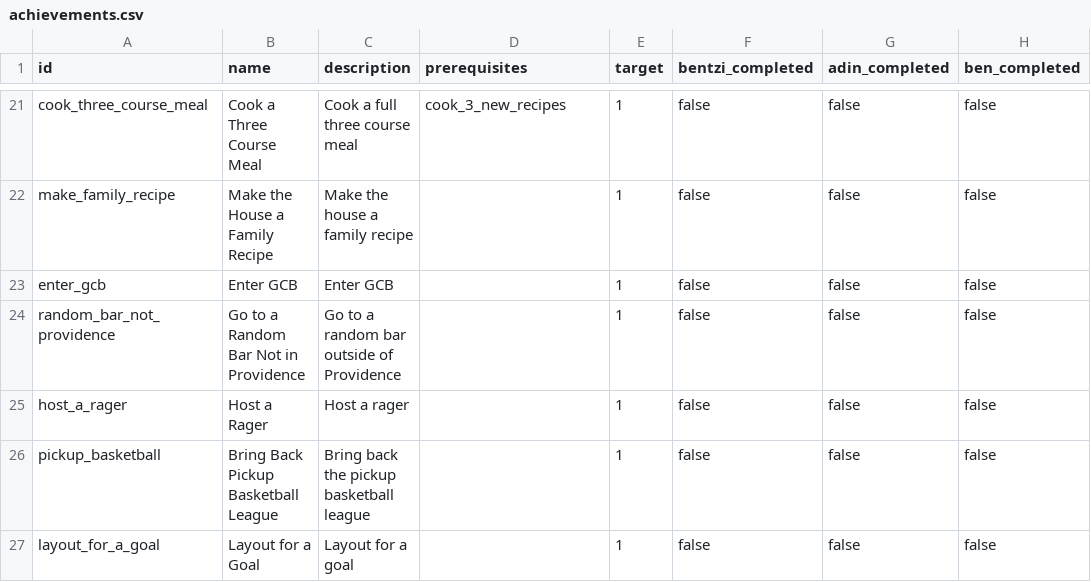
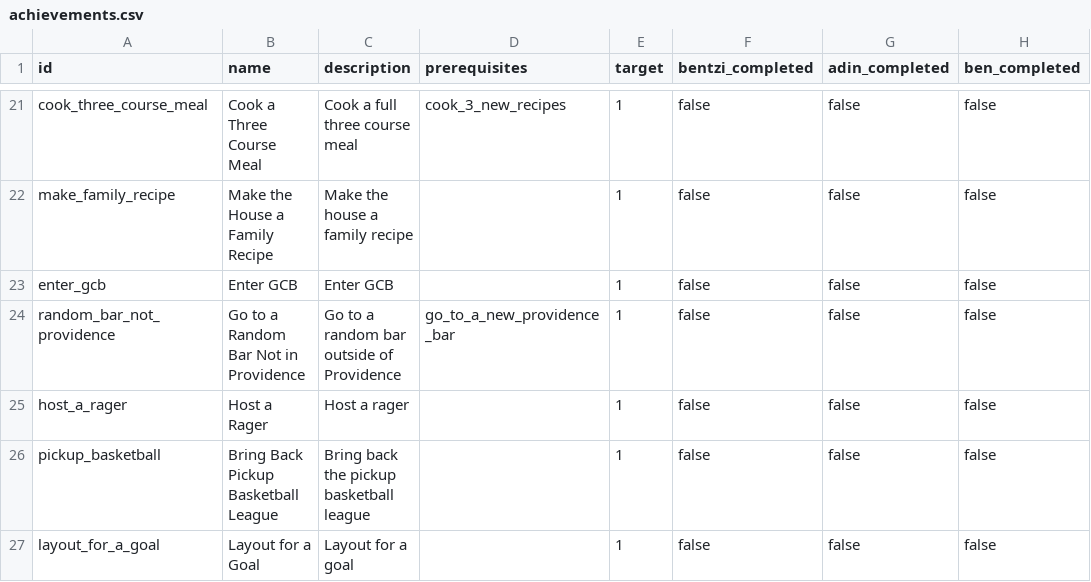
Before and after one commit to benpomeranz/benpomeranz.github.io, a CSV file: achievements/achievements.csv, drawn as a sheet; only a part is shown, gaps mark what is left out; the diff names each change by its address in the sheet, - before the commit and + after, or states it on an @@ line.

Commit message:
Update achievements data

```diff
--- a/achievements/achievements.csv
+++ b/achievements/achievements.csv
-D24 (prerequisites): (empty)
+D24 (prerequisites): go_to_a_new_providence_bar
```
